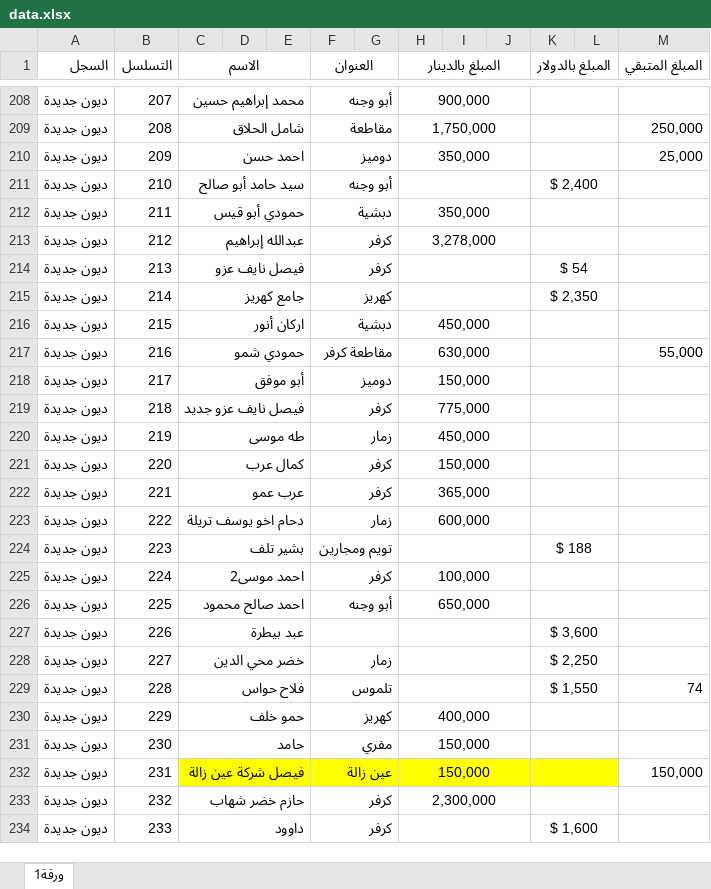
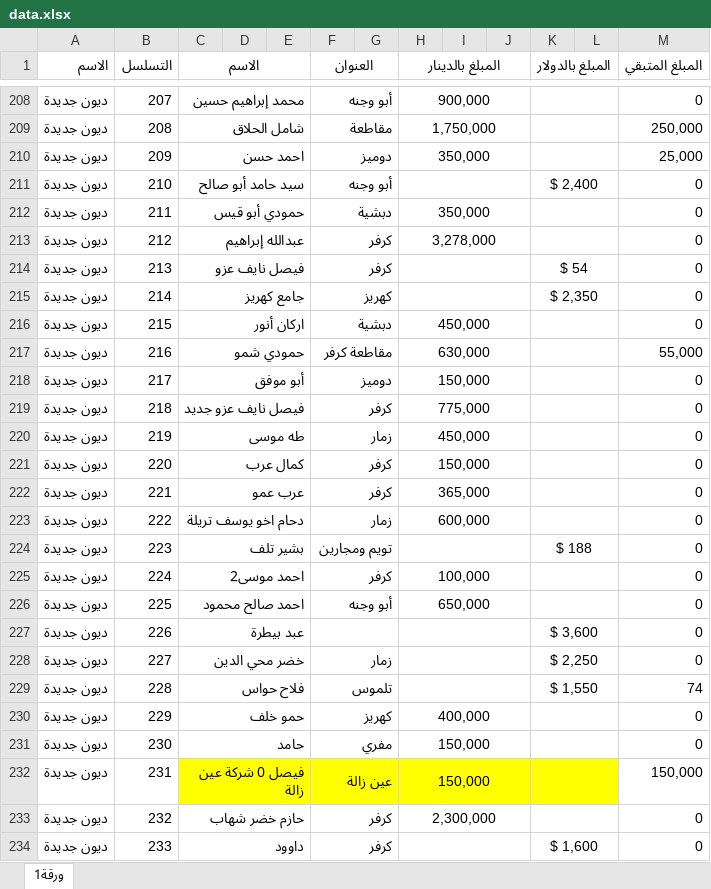
Before and after one commit to alameenoffie/alameenoffie, an Excel workbook: data.xlsx, sheet ورقة1, drawn as a sheet; only a part is shown, gaps mark what is left out; values as stored, in another font and other column widths than the file's, no borders; conditional formats not drawn; the diff covers the shown part only; the diff names each change by its address in the sheet, - before the commit and + after, or states it on an @@ line.

```diff
--- a/data.xlsx (sheet ورقة1)
+++ b/data.xlsx (sheet ورقة1)
-A1: السجل
+A1: الاسم
-M208 (المبلغ المتبقي): (empty)
+M208 (المبلغ المتبقي): 0
-M211:M216 (المبلغ المتبقي): (empty)
+M211:M216 (المبلغ المتبقي): 0
-M218:M228 (المبلغ المتبقي): (empty)
+M218:M228 (المبلغ المتبقي): 0
-M230:M231 (المبلغ المتبقي): (empty)
+M230:M231 (المبلغ المتبقي): 0
-C232 (الاسم): فيصل شركة عين زالة
+C232 (الاسم): فيصل 0 شركة عين زالة
-M233:M234 (المبلغ المتبقي): (empty)
+M233:M234 (المبلغ المتبقي): 0
```
Also changed, not shown: 1 added row, 1 removed row and 347 edited cells elsewhere in this sheet.
